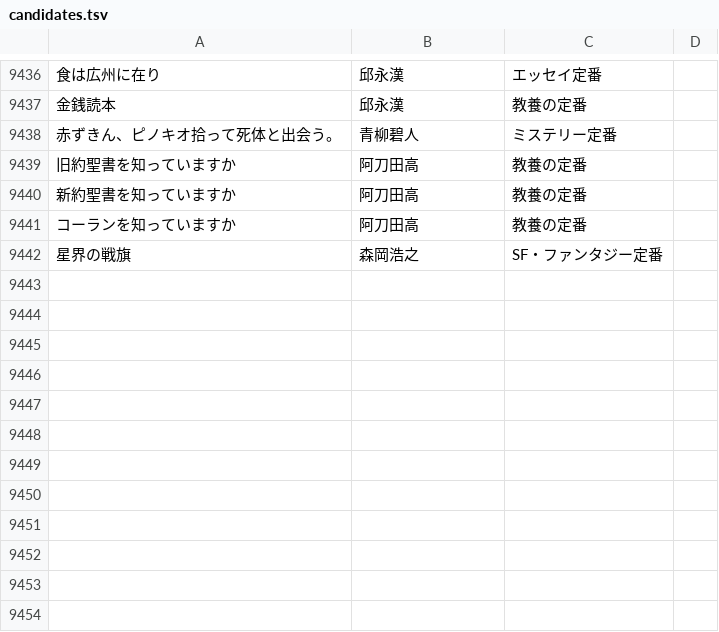
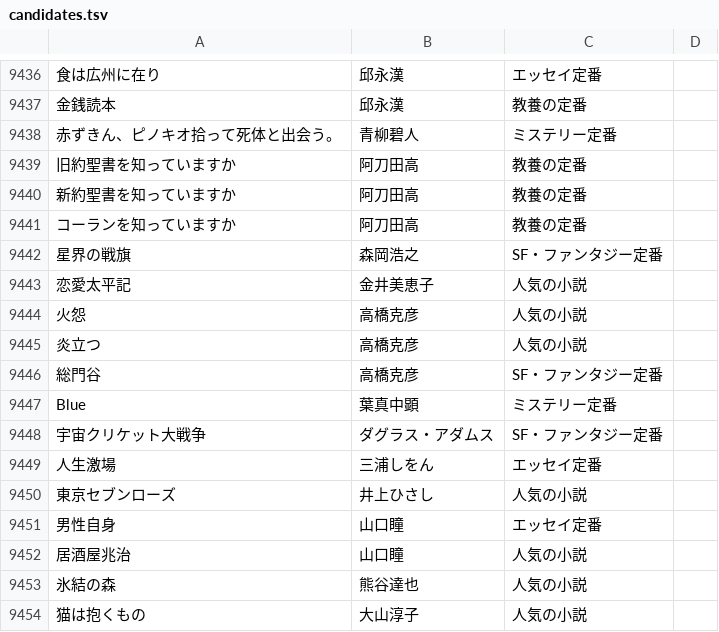
Before and after one commit to bxwcoder/naniyomu, a TSV file: data/catalog/candidates.tsv, drawn as a sheet; only a part is shown, gaps mark what is left out; the diff names each change by its address in the sheet, - before the commit and + after, or states it on an @@ line.

```diff
--- a/data/catalog/candidates.tsv
+++ b/data/catalog/candidates.tsv
+row 9443: 恋愛太平記 | 金井美恵子 | 人気の小説
+row 9444: 火怨 | 高橋克彦 | 人気の小説
+row 9445: 炎立つ | 高橋克彦 | 人気の小説
+row 9446: 総門谷 | 高橋克彦 | SF・ファンタジー定番
+row 9447: Blue | 葉真中顕 | ミステリー定番
+row 9448: 宇宙クリケット大戦争 | ダグラス・アダムス | SF・ファンタジー定番
+row 9449: 人生激場 | 三浦しをん | エッセイ定番
+row 9450: 東京セブンローズ | 井上ひさし | 人気の小説
+row 9451: 男性自身 | 山口瞳 | エッセイ定番
+row 9452: 居酒屋兆治 | 山口瞳 | 人気の小説
+row 9453: 氷結の森 | 熊谷達也 | 人気の小説
+row 9454: 猫は抱くもの | 大山淳子 | 人気の小説
```
